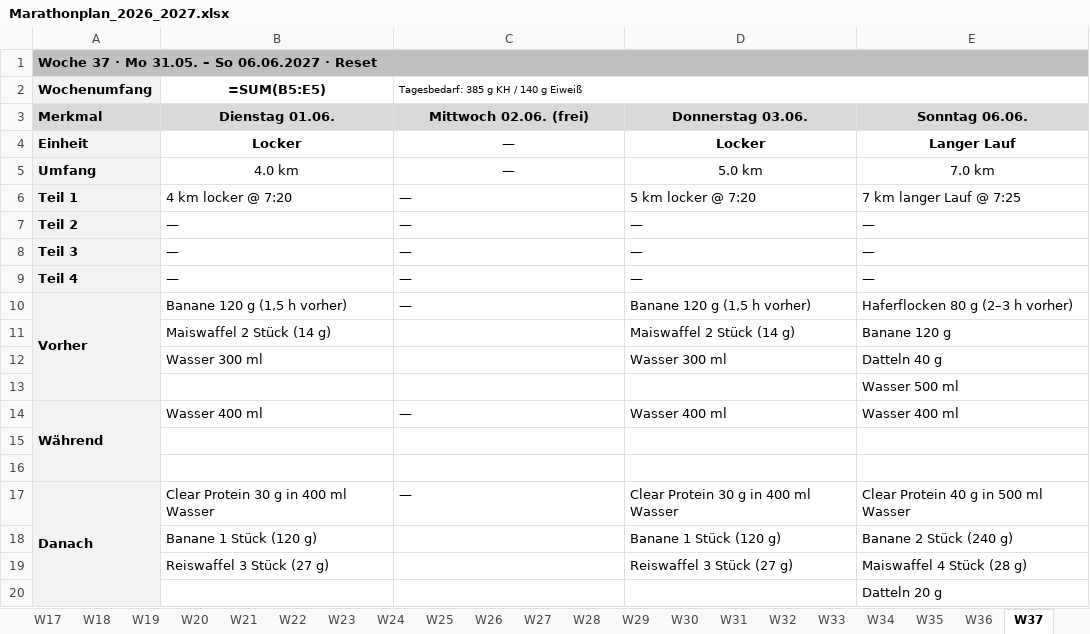
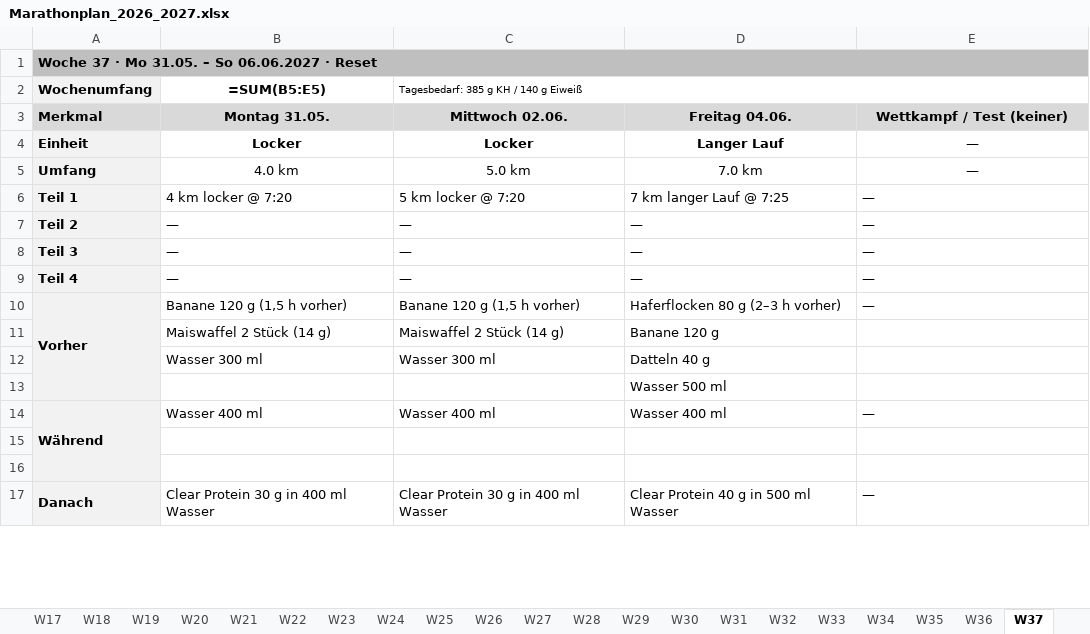
Before and after one commit to clemschi/leseplan, an Excel workbook: marathonplan/Marathonplan_2026_2027.xlsx, sheet W37, drawn as a sheet; only a part is shown; values as stored, in another font and other column widths than the file's, no borders; formulas without a stored value are shown as written; removed rows and columns are numbered as before the commit, all else as after; the diff covers the shown part only; the diff names each change by its address in the sheet, - before the commit and + after, or states it on an @@ line.

```diff
--- a/marathonplan/Marathonplan_2026_2027.xlsx (sheet W37)
+++ b/marathonplan/Marathonplan_2026_2027.xlsx (sheet W37)
-B3 (=SUM(B5:E5)): Dienstag 01.06.
+B3 (=SUM(B5:E5)): Montag 31.05.
-C3: Mittwoch 02.06. (frei)
+C3: Mittwoch 02.06.
-D3: Donnerstag 03.06.
+D3: Freitag 04.06.
-E3: Sonntag 06.06.
+E3: Wettkampf / Test (keiner)
-C4: —
+C4: Locker
-C4 bold: off
+C4 bold: on
-D4: Locker
+D4: Langer Lauf
-E4: Langer Lauf
+E4: —
-E4 bold: on
+E4 bold: off
-C5: —
+C5: 5.0 km
-D5: 5.0 km
+D5: 7.0 km
-E5: 7.0 km
+E5: —
-C6: —
+C6: 5 km locker @ 7:20
-D6: 5 km locker @ 7:20
+D6: 7 km langer Lauf @ 7:25
-E6: 7 km langer Lauf @ 7:25
+E6: —
-C10: —
+C10: Banane 120 g (1,5 h vorher)
-D10: Banane 120 g (1,5 h vorher)
+D10: Haferflocken 80 g (2–3 h vorher)
-E10: Haferflocken 80 g (2–3 h vorher)
+E10: —
-row 11:  | Maiswaffel 2 Stück (14 g) |  | Maiswaffel 2 Stück (14 g) | Banane 120 g
-row 12:  | Wasser 300 ml |  | Wasser 300 ml | Datteln 40 g
-row 13:  |  |  |  | Wasser 500 ml
+row 11:  | Maiswaffel 2 Stück (14 g) | Maiswaffel 2 Stück (14 g) | Banane 120 g
+row 12:  | Wasser 300 ml | Wasser 300 ml | Datteln 40 g
+row 13:  |  |  | Wasser 500 ml
-C14: —
+C14: Wasser 400 ml
-E14: Wasser 400 ml
+E14: —
-C17: —
+C17: Clear Protein 30 g in 400 ml Wasser
-D17: Clear Protein 30 g in 400 ml Wasser
+D17: Clear Protein 40 g in 500 ml Wasser
-E17: Clear Protein 40 g in 500 ml Wasser
+E17: —
-row 18:  | Banane 1 Stück (120 g) |  | Banane 1 Stück (120 g) | Banane 2 Stück (240 g)
-row 19:  | Reiswaffel 3 Stück (27 g) |  | Reiswaffel 3 Stück (27 g) | Maiswaffel 4 Stück (28 g)
-row 20:  |  |  |  | Datteln 20 g
```
Also changed, not shown: 3 added rows and 8 edited cells elsewhere in this sheet, sheet W34, sheet W38, sheet W42, sheet W26, sheet W02, sheet W47, 46 more sheets, 1 other file.
